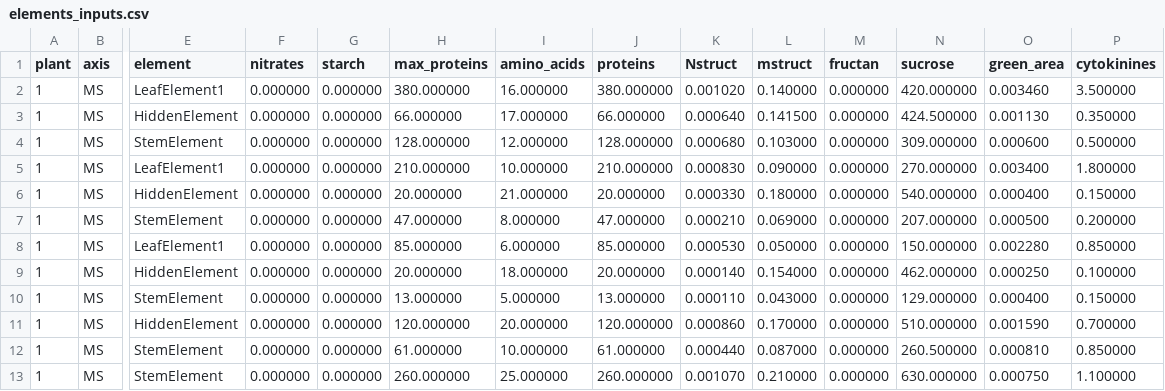
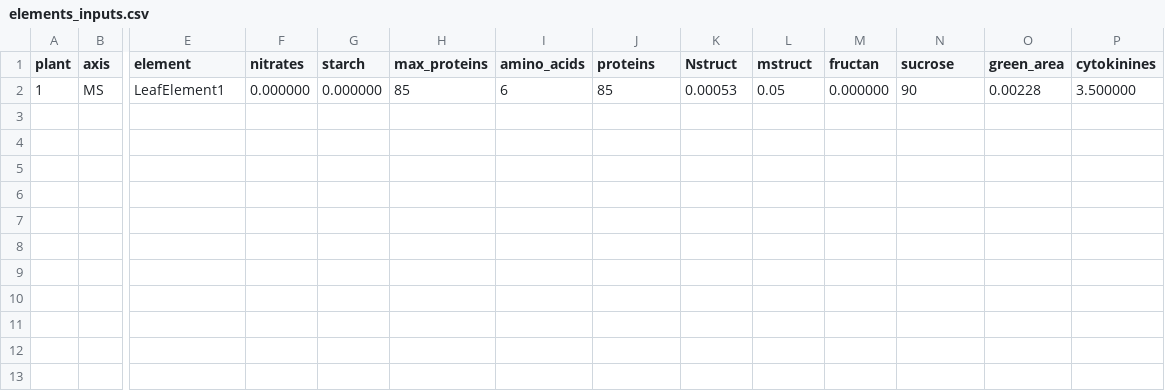
Before and after one commit to openalea-incubator/senesc-wheat, a CSV file: example/coupling/inputs/senescwheat/elements_inputs.csv, drawn as a sheet; only a part is shown, gaps mark what is left out; rows hold the shown columns only; the diff names each change by its address in the sheet, - before the commit and + after, or states it on an @@ line.

```diff
--- a/example/coupling/inputs/senescwheat/elements_inputs.csv
+++ b/example/coupling/inputs/senescwheat/elements_inputs.csv
-H2 (max_proteins): 380.000000
+H2 (max_proteins): 85
-I2 (amino_acids): 16.000000
+I2 (amino_acids): 6
-J2 (proteins): 380.000000
+J2 (proteins): 85
-K2 (Nstruct): 0.001020
+K2 (Nstruct): 0.00053
-L2 (mstruct): 0.140000
+L2 (mstruct): 0.05
-N2 (sucrose): 420.000000
+N2 (sucrose): 90
-O2 (green_area): 0.003460
+O2 (green_area): 0.00228
-row 3: 1 | MS | HiddenElement | 0.000000 | 0.000000 | 66.000000 | 17.000000 | 66.000000 | 0.000640 | 0.141500 | 0.000000 | 424.500000 | 0.001130 | 0.350000
-row 4: 1 | MS | StemElement | 0.000000 | 0.000000 | 128.000000 | 12.000000 | 128.000000 | 0.000680 | 0.103000 | 0.000000 | 309.000000 | 0.000600 | 0.500000
-row 5: 1 | MS | LeafElement1 | 0.000000 | 0.000000 | 210.000000 | 10.000000 | 210.000000 | 0.000830 | 0.090000 | 0.000000 | 270.000000 | 0.003400 | 1.800000
-row 6: 1 | MS | HiddenElement | 0.000000 | 0.000000 | 20.000000 | 21.000000 | 20.000000 | 0.000330 | 0.180000 | 0.000000 | 540.000000 | 0.000400 | 0.150000
-row 7: 1 | MS | StemElement | 0.000000 | 0.000000 | 47.000000 | 8.000000 | 47.000000 | 0.000210 | 0.069000 | 0.000000 | 207.000000 | 0.000500 | 0.200000
-row 8: 1 | MS | LeafElement1 | 0.000000 | 0.000000 | 85.000000 | 6.000000 | 85.000000 | 0.000530 | 0.050000 | 0.000000 | 150.000000 | 0.002280 | 0.850000
-row 9: 1 | MS | HiddenElement | 0.000000 | 0.000000 | 20.000000 | 18.000000 | 20.000000 | 0.000140 | 0.154000 | 0.000000 | 462.000000 | 0.000250 | 0.100000
-row 10: 1 | MS | StemElement | 0.000000 | 0.000000 | 13.000000 | 5.000000 | 13.000000 | 0.000110 | 0.043000 | 0.000000 | 129.000000 | 0.000400 | 0.150000
-row 11: 1 | MS | HiddenElement | 0.000000 | 0.000000 | 120.000000 | 20.000000 | 120.000000 | 0.000860 | 0.170000 | 0.000000 | 510.000000 | 0.001590 | 0.700000
-row 12: 1 | MS | StemElement | 0.000000 | 0.000000 | 61.000000 | 10.000000 | 61.000000 | 0.000440 | 0.087000 | 0.000000 | 260.500000 | 0.000810 | 0.850000
-row 13: 1 | MS | StemElement | 0.000000 | 0.000000 | 260.000000 | 25.000000 | 260.000000 | 0.001070 | 0.210000 | 0.000000 | 630.000000 | 0.000750 | 1.100000
```
Also changed, not shown: example/standalone/inputs/elements_inputs.csv, 9 other files.
